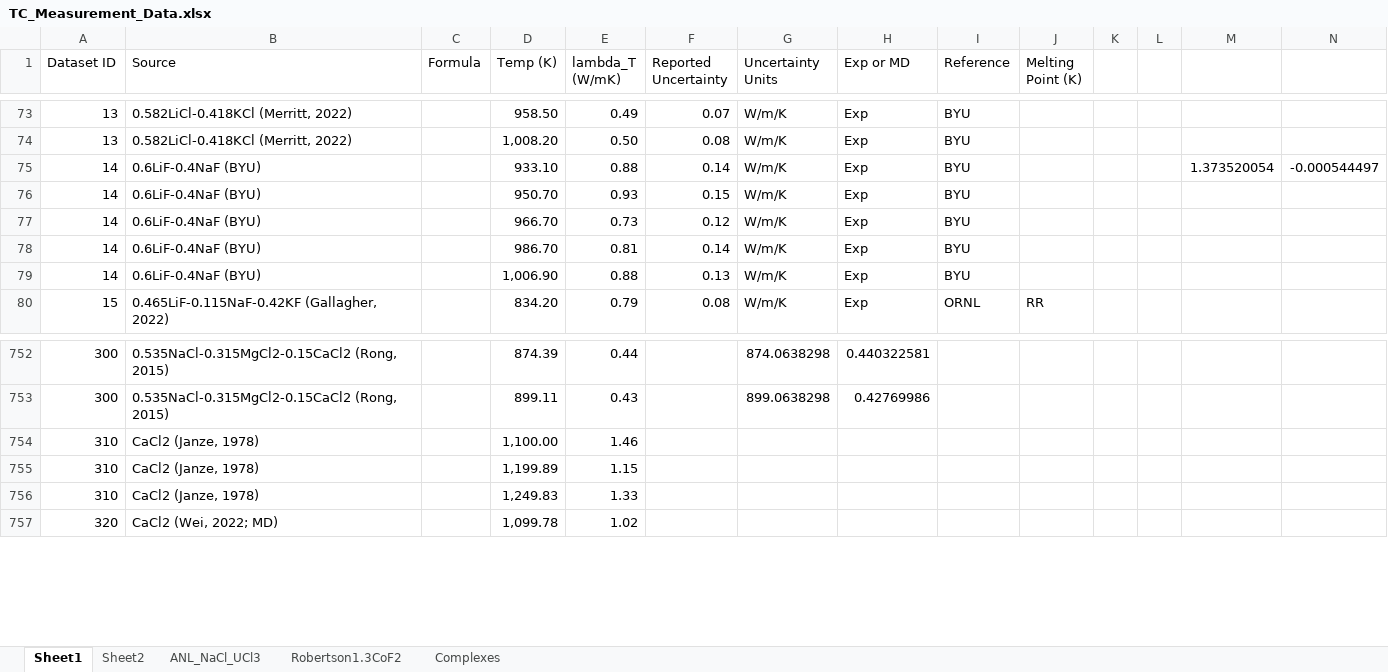
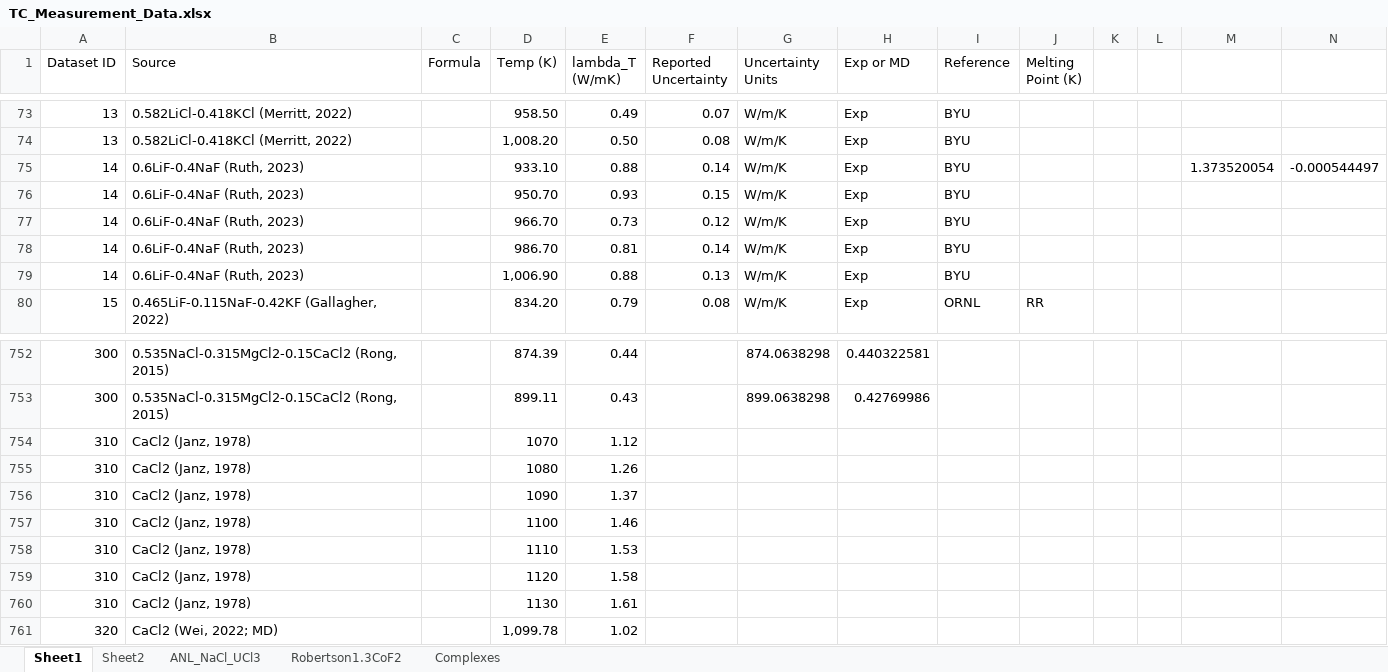
Before and after one commit to BYU-TEMP-Lab/2026-Structural-Coherence-Model, an Excel workbook: TC_Measurement_Data.xlsx, sheet Sheet1, drawn as a sheet; only a part is shown, gaps mark what is left out; values as stored, in another font and other column widths than the file's, no borders; addresses are those after the commit; the diff names each change by its address in the sheet, - before the commit and + after, or states it on an @@ line.

```diff
--- a/TC_Measurement_Data.xlsx (sheet Sheet1)
+++ b/TC_Measurement_Data.xlsx (sheet Sheet1)
-B75:B79 (Source): 0.6LiF-0.4NaF (BYU)
+B75:B79 (Source): 0.6LiF-0.4NaF (Ruth, 2023)
+row 754: 310 | CaCl2 (Janz, 1978) |  | 1070 | 1.12
+row 755: 310 | CaCl2 (Janz, 1978) |  | 1080 | 1.26
+row 756: 310 | CaCl2 (Janz, 1978) |  | 1090 | 1.37
-B757:B759 (Source): CaCl2 (Janze, 1978)
+B757:B759 (Source): CaCl2 (Janz, 1978)
-D757 (Temp (K)): 1,100.00
+D757 (Temp (K)): 1100
-D758 (Temp (K)): 1,199.89
+D758 (Temp (K)): 1110
-E758 (lambda_T (W/mK)): 1.15
+E758 (lambda_T (W/mK)): 1.53
-D759 (Temp (K)): 1,249.83
+D759 (Temp (K)): 1120
-E759 (lambda_T (W/mK)): 1.33
+E759 (lambda_T (W/mK)): 1.58
+row 760: 310 | CaCl2 (Janz, 1978) |  | 1130 | 1.61
```
Also changed, not shown: 6 other files.
